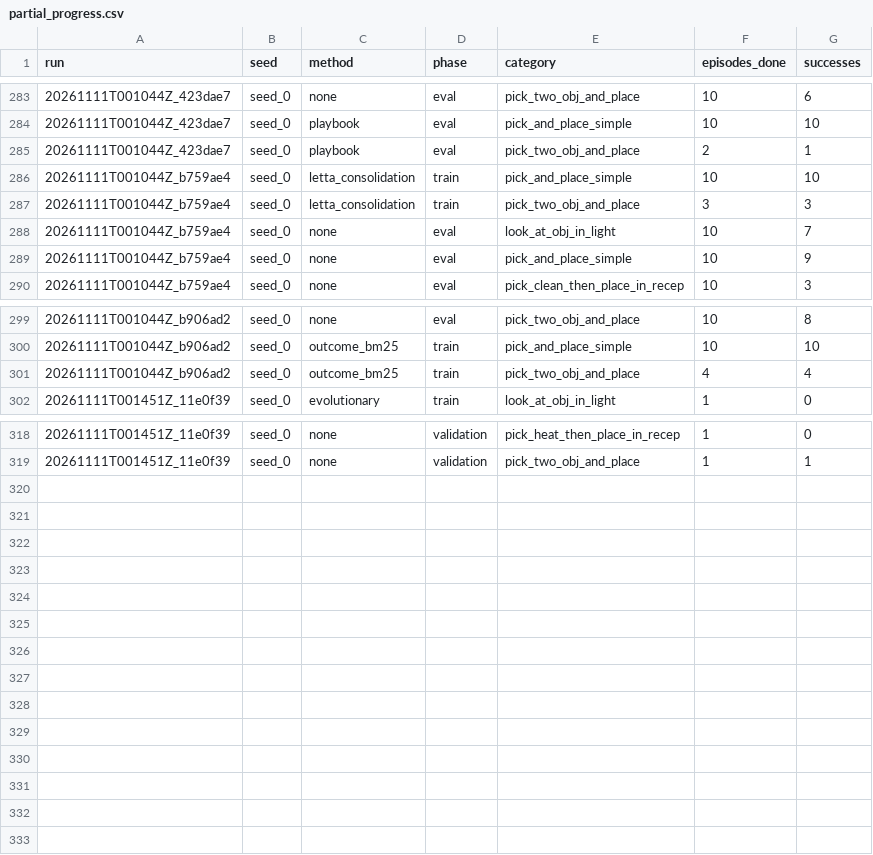
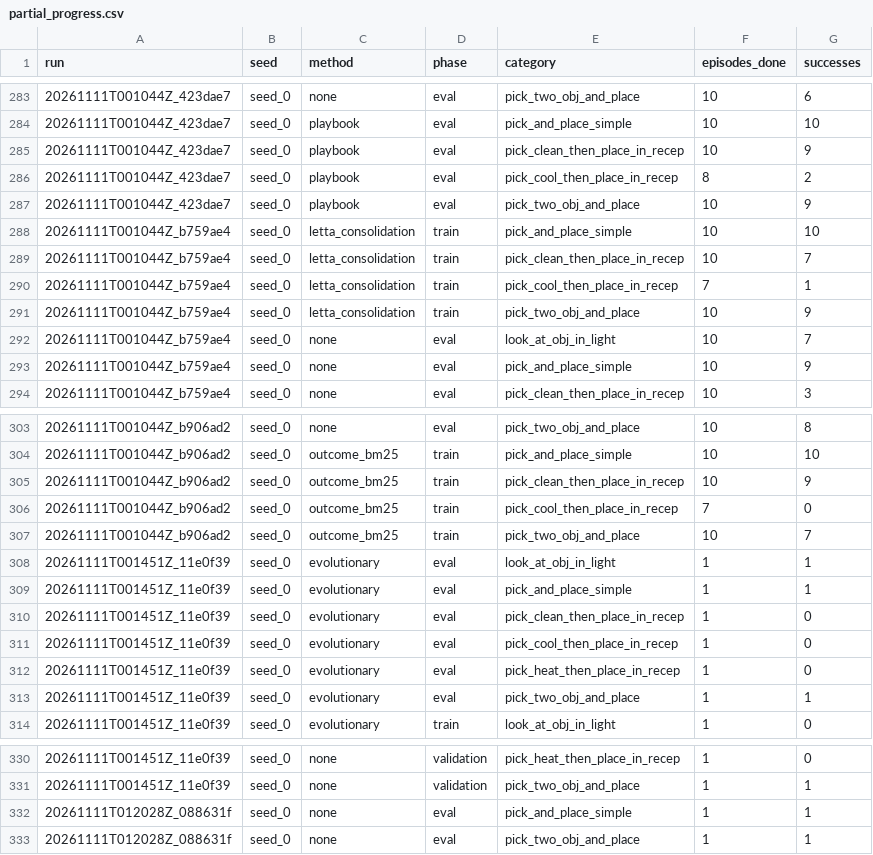
Before and after one commit to Vedant2100/evo-mem-bench, a CSV file: reports/bender/partial_progress.csv, drawn as a sheet; only a part is shown, gaps mark what is left out.

Commit message:
bender results update 2026-11-10 17:22

```diff
--- a/reports/bender/partial_progress.csv
+++ b/reports/bender/partial_progress.csv
@@ -284,5 +284,9 @@ run,seed,method,phase,category,episodes_done,successes
 20261111T001044Z_423dae7,seed_0,playbook,eval,pick_and_place_simple,10,10
-20261111T001044Z_423dae7,seed_0,playbook,eval,pick_two_obj_and_place,2,1
+20261111T001044Z_423dae7,seed_0,playbook,eval,pick_clean_then_place_in_recep,10,9
+20261111T001044Z_423dae7,seed_0,playbook,eval,pick_cool_then_place_in_recep,8,2
+20261111T001044Z_423dae7,seed_0,playbook,eval,pick_two_obj_and_place,10,9
 20261111T001044Z_b759ae4,seed_0,letta_consolidation,train,pick_and_place_simple,10,10
-20261111T001044Z_b759ae4,seed_0,letta_consolidation,train,pick_two_obj_and_place,3,3
+20261111T001044Z_b759ae4,seed_0,letta_consolidation,train,pick_clean_then_place_in_recep,10,7
+20261111T001044Z_b759ae4,seed_0,letta_consolidation,train,pick_cool_then_place_in_recep,7,1
+20261111T001044Z_b759ae4,seed_0,letta_consolidation,train,pick_two_obj_and_place,10,9
 20261111T001044Z_b759ae4,seed_0,none,eval,look_at_obj_in_light,10,7
@@ -300,3 +304,11 @@ run,seed,method,phase,category,episodes_done,successes
 20261111T001044Z_b906ad2,seed_0,outcome_bm25,train,pick_and_place_simple,10,10
-20261111T001044Z_b906ad2,seed_0,outcome_bm25,train,pick_two_obj_and_place,4,4
+20261111T001044Z_b906ad2,seed_0,outcome_bm25,train,pick_clean_then_place_in_recep,10,9
+20261111T001044Z_b906ad2,seed_0,outcome_bm25,train,pick_cool_then_place_in_recep,7,0
+20261111T001044Z_b906ad2,seed_0,outcome_bm25,train,pick_two_obj_and_place,10,7
+20261111T001451Z_11e0f39,seed_0,evolutionary,eval,look_at_obj_in_light,1,1
+20261111T001451Z_11e0f39,seed_0,evolutionary,eval,pick_and_place_simple,1,1
+20261111T001451Z_11e0f39,seed_0,evolutionary,eval,pick_clean_then_place_in_recep,1,0
+20261111T001451Z_11e0f39,seed_0,evolutionary,eval,pick_cool_then_place_in_recep,1,0
+20261111T001451Z_11e0f39,seed_0,evolutionary,eval,pick_heat_then_place_in_recep,1,0
+20261111T001451Z_11e0f39,seed_0,evolutionary,eval,pick_two_obj_and_place,1,1
 20261111T001451Z_11e0f39,seed_0,evolutionary,train,look_at_obj_in_light,1,0
@@ -319 +331,3 @@ run,seed,method,phase,category,episodes_done,successes
 20261111T001451Z_11e0f39,seed_0,none,validation,pick_two_obj_and_place,1,1
+20261111T012028Z_088631f,seed_0,none,eval,pick_and_place_simple,1,1
+20261111T012028Z_088631f,seed_0,none,eval,pick_two_obj_and_place,1,1
```
Also changed, not shown: 1 other file.
